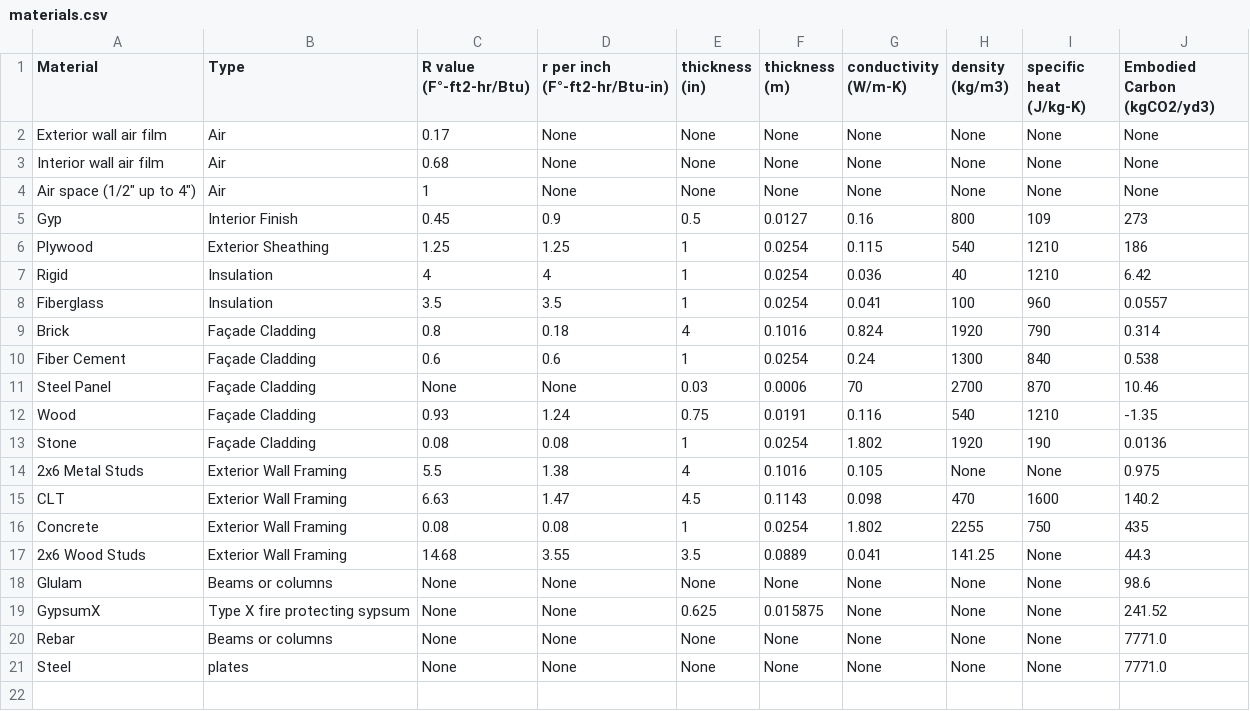
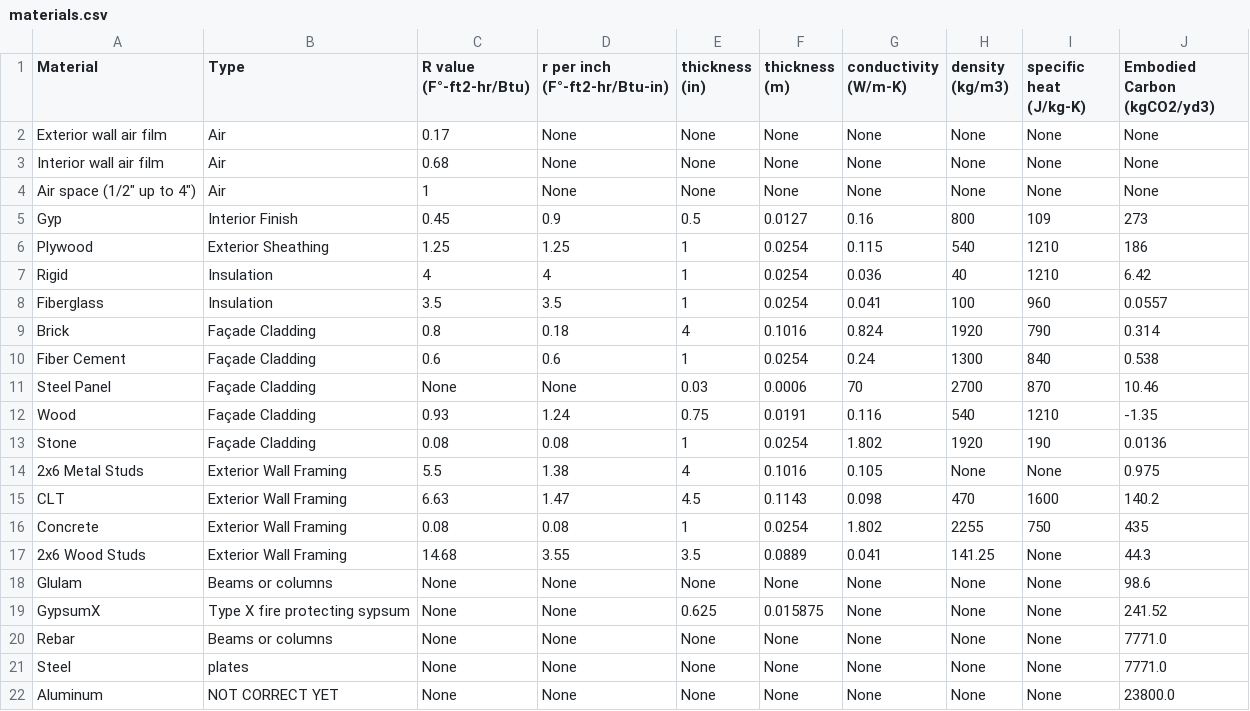
Before and after one commit to Design-Machine-Group/studio2021, a CSV file: data/materials.csv, drawn as a sheet.

Commit message:
shading device embodied

```diff
--- a/data/materials.csv
+++ b/data/materials.csv
@@ -21 +21,2 @@ Rebar,Beams or columns,None,None,None,None,None,None,None,7771.0
 Steel,plates,None,None,None,None,None,None,None,7771.0
+Aluminum,NOT CORRECT YET,None,None,None,None,None,None,None,23800.0
```
Also changed, not shown: 4 other files.
